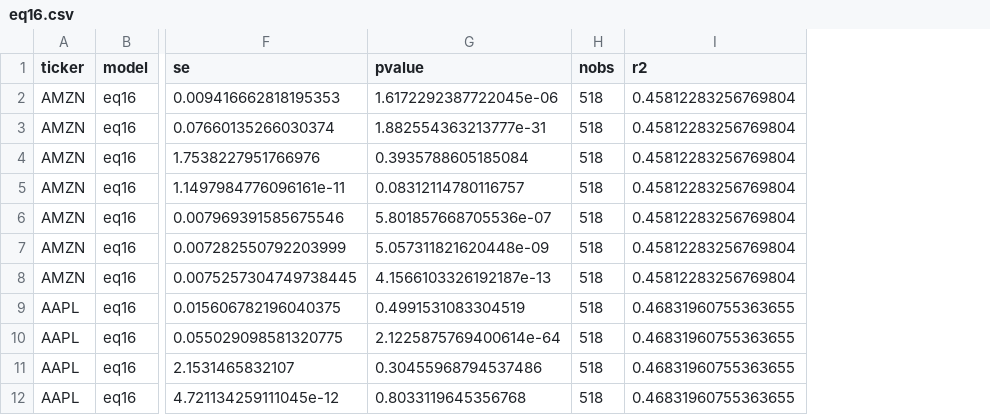
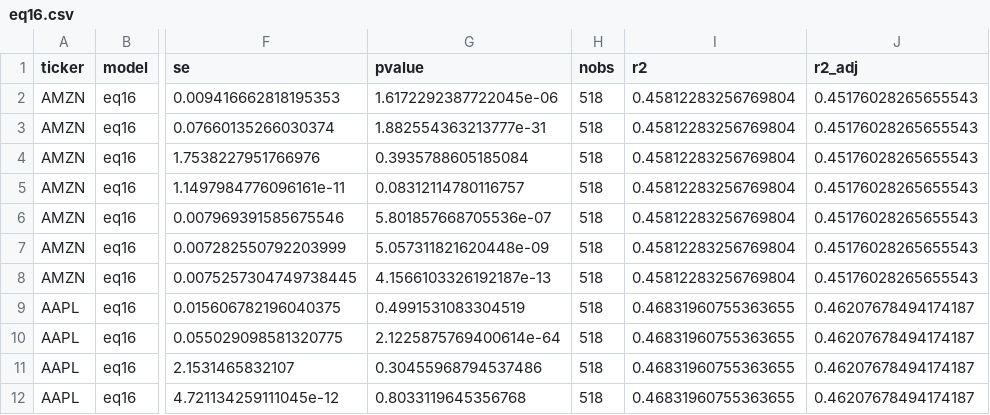
Before and after one commit to Sid-Bhagat/ds340w-hybrid-sentiment, a CSV file: li_replication/results/eq16.csv, drawn as a sheet; only a part is shown, gaps mark what is left out; the diff names each change by its address in the sheet, - before the commit and + after, or states it on an @@ line.

```diff
--- a/li_replication/results/eq16.csv
+++ b/li_replication/results/eq16.csv
+column J (r2_adj), rows 2-12: 0.45176028265655543 | 0.45176028265655543 | 0.45176028265655543 | 0.45176028265655543 | 0.45176028265655543 | 0.45176028265655543 | 0.45176028265655543 | 0.46207678494174187 | 0.46207678494174187 | 0.46207678494174187 | 0.46207678494174187
```
Also changed, not shown: li_replication/results/eq17.csv, li_replication/results/reproducibility/fresh_vs_september_coefficients.csv, 14 other files.
